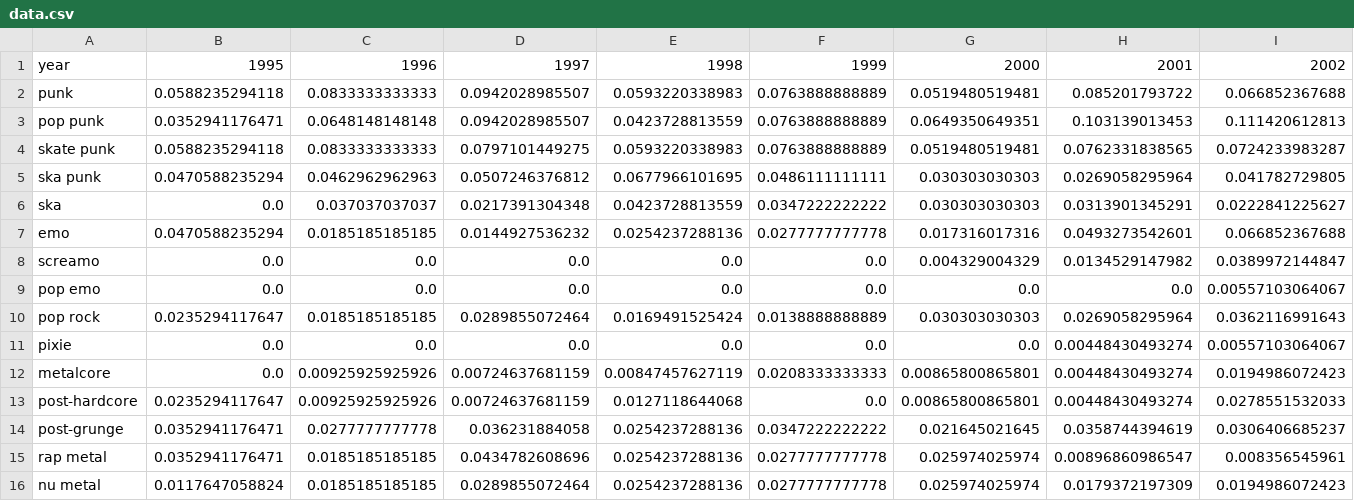
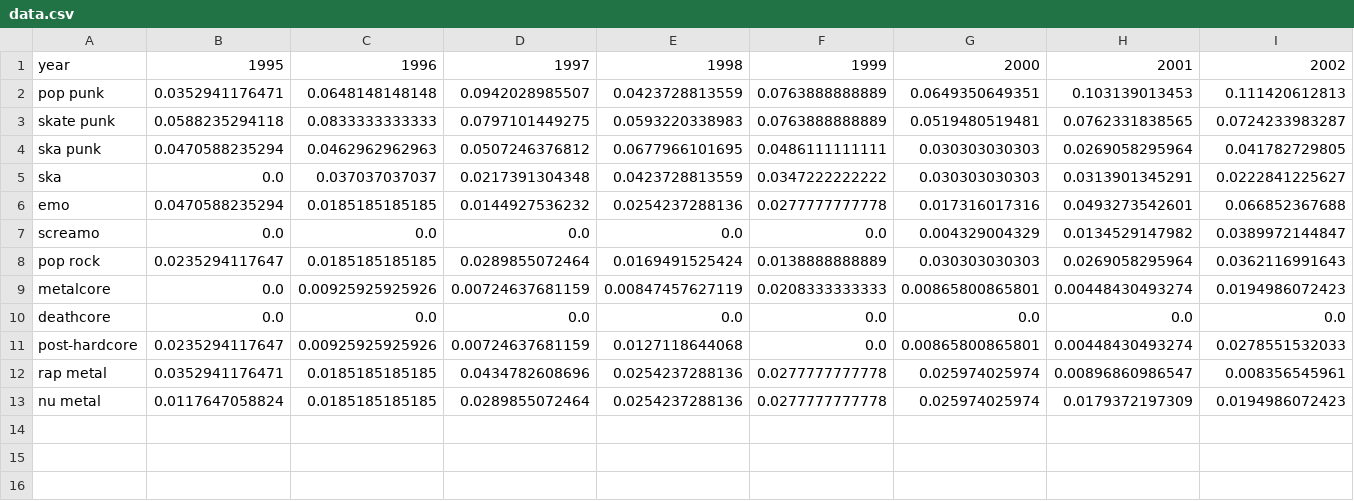
Before and after one commit to caitlynmralph/warpedtour, a CSV file: data.csv, drawn as a sheet; only a part is shown; removed rows and columns are numbered as before the commit, all else as after; rows hold the shown columns only; the diff names each change by its address in the sheet, - before the commit and + after, or states it on an @@ line.

```diff
--- a/data.csv
+++ b/data.csv
-row 2: punk | 0.0588235294118 | 0.0833333333333 | 0.0942028985507 | 0.0593220338983 | 0.0763888888889 | 0.0519480519481 | 0.085201793722 | 0.066852367688
-row 9: pop emo | 0.0 | 0.0 | 0.0 | 0.0 | 0.0 | 0.0 | 0.0 | 0.00557103064067
-row 11: pixie | 0.0 | 0.0 | 0.0 | 0.0 | 0.0 | 0.0 | 0.00448430493274 | 0.00557103064067
+row 10: deathcore | 0.0 | 0.0 | 0.0 | 0.0 | 0.0 | 0.0 | 0.0 | 0.0
-row 14: post-grunge | 0.0352941176471 | 0.0277777777778 | 0.036231884058 | 0.0254237288136 | 0.0347222222222 | 0.021645021645 | 0.0358744394619 | 0.0306406685237
```
Also changed, not shown: 6 other files.
